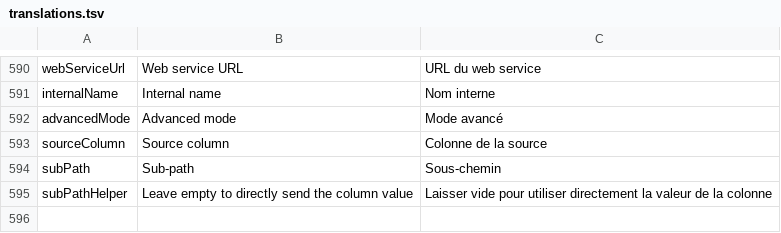
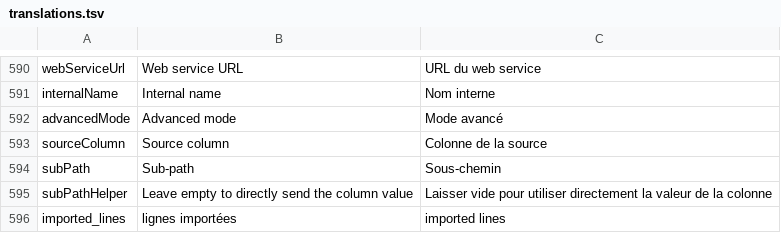
Before and after one commit to Inist-CNRS/lodex, a TSV file: src/app/custom/translations.tsv, drawn as a sheet; only a part is shown, gaps mark what is left out.

Commit message:
Add translation entry

```diff
--- a/src/app/custom/translations.tsv
+++ b/src/app/custom/translations.tsv
@@ -595 +595,2 @@
 "subPathHelper"	"Leave empty to directly send the column value"	"Laisser vide pour utiliser directement la valeur de la colonne"
+"imported_lines"	"lignes importées"	"imported lines"
```
